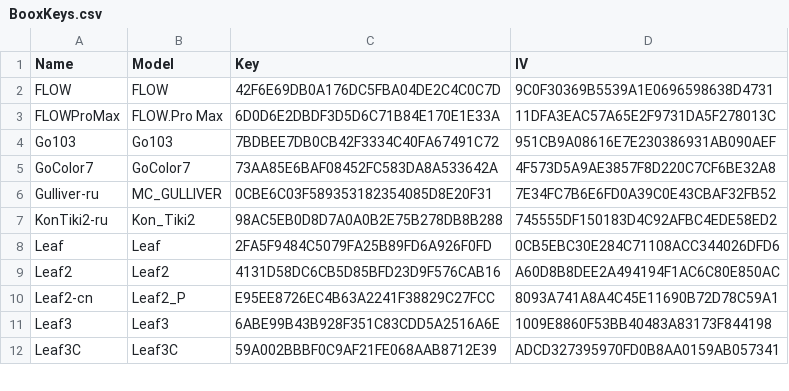
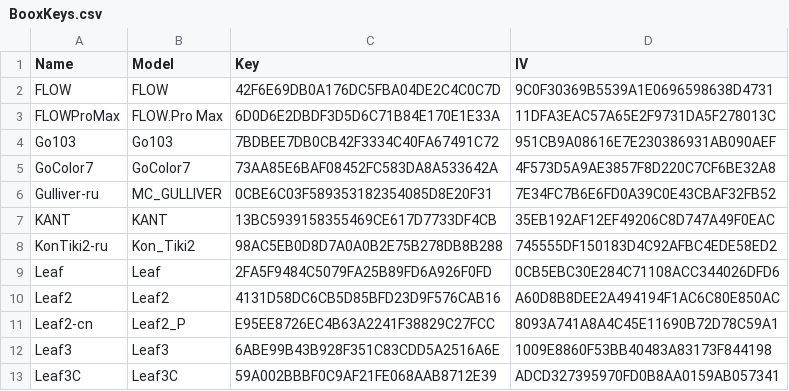
Before and after one commit to Hagb/decryptBooxUpdateUpx, a CSV file: BooxKeys.csv, drawn as a sheet; only a part is shown.

Commit message:
Add KANT
Not verified yet as https://onyx-boox.ru/files/kant/update.upx is giving a 403 Forbidden.

```diff
--- a/BooxKeys.csv
+++ b/BooxKeys.csv
@@ -6,2 +6,3 @@ GoColor7,GoColor7,73AA85E6BAF08452FC583DA8A533642A,4F573D5A9AE3857F8D220C7CF6BE3
 Gulliver-ru,MC_GULLIVER,0CBE6C03F589353182354085D8E20F31,7E34FC7B6E6FD0A39C0E43CBAF32FB52
+KANT,KANT,13BC5939158355469CE617D7733DF4CB,35EB192AF12EF49206C8D747A49F0EAC
 KonTiki2-ru,Kon_Tiki2,98AC5EB0D8D7A0A0B2E75B278DB8B288,745555DF150183D4C92AFBC4EDE58ED2
```
